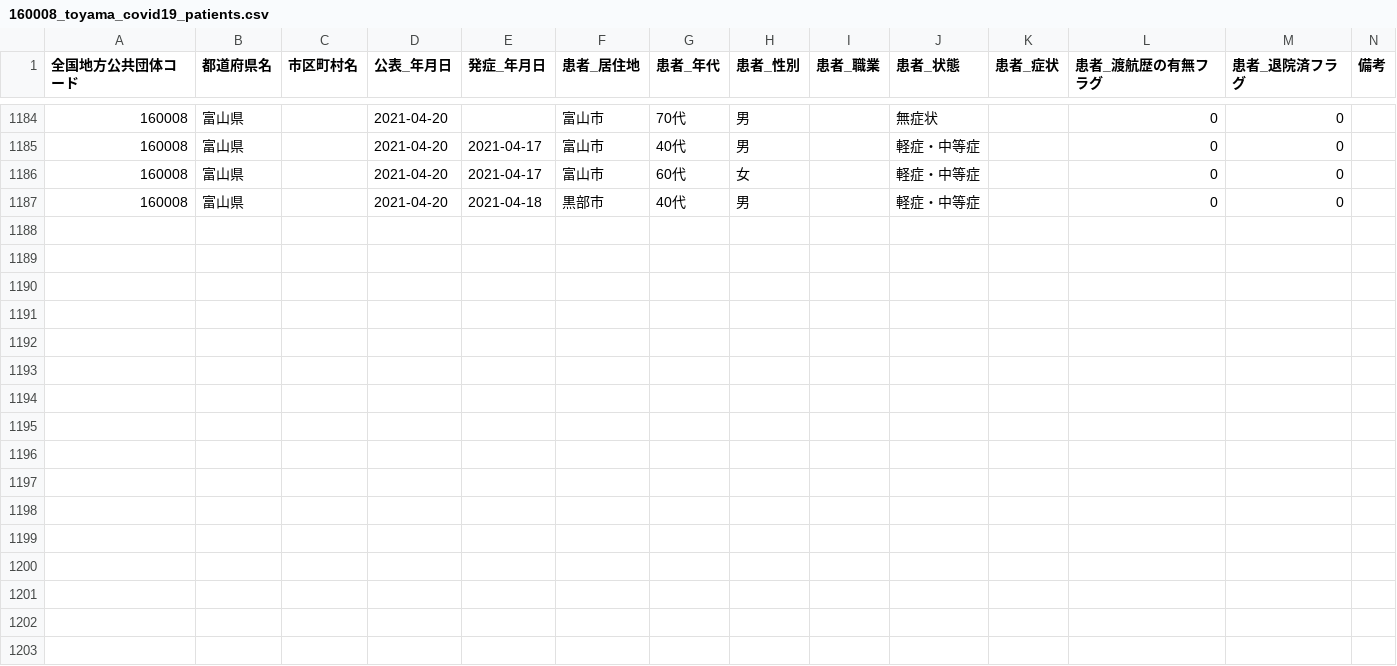
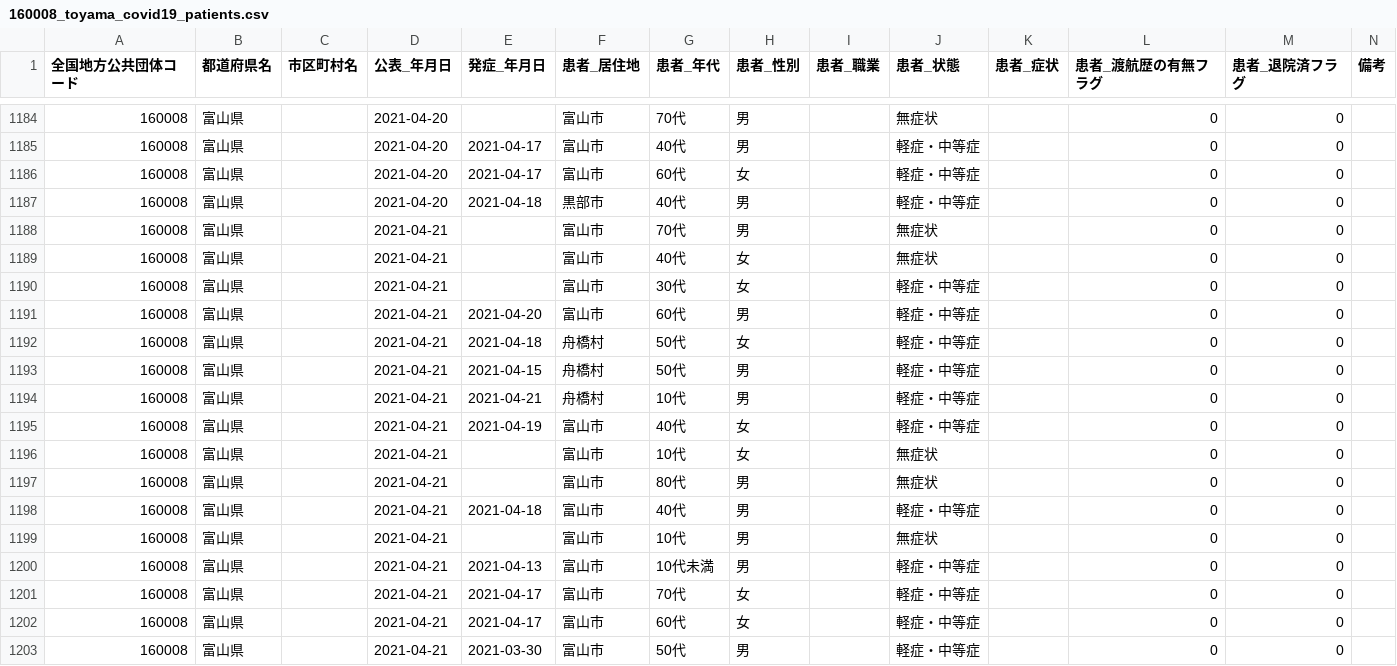
Before and after one commit to terachan0117/covid19-toyama-opendata, a CSV file: data/160008_toyama_covid19_patients.csv, drawn as a sheet; only a part is shown, gaps mark what is left out.

```diff
--- a/data/160008_toyama_covid19_patients.csv
+++ b/data/160008_toyama_covid19_patients.csv
@@ -1187 +1187,17 @@
 160008,富山県,,2021-04-20,2021-04-18,黒部市,40代,男,,軽症・中等症,,0,0,
+160008,富山県,,2021-04-21,,富山市,70代,男,,無症状,,0,0,
+160008,富山県,,2021-04-21,,富山市,40代,女,,無症状,,0,0,
+160008,富山県,,2021-04-21,,富山市,30代,女,,軽症・中等症,,0,0,
+160008,富山県,,2021-04-21,2021-04-20,富山市,60代,男,,軽症・中等症,,0,0,
+160008,富山県,,2021-04-21,2021-04-18,舟橋村,50代,女,,軽症・中等症,,0,0,
+160008,富山県,,2021-04-21,2021-04-15,舟橋村,50代,男,,軽症・中等症,,0,0,
+160008,富山県,,2021-04-21,2021-04-21,舟橋村,10代,男,,軽症・中等症,,0,0,
+160008,富山県,,2021-04-21,2021-04-19,富山市,40代,女,,軽症・中等症,,0,0,
+160008,富山県,,2021-04-21,,富山市,10代,女,,無症状,,0,0,
+160008,富山県,,2021-04-21,,富山市,80代,男,,無症状,,0,0,
+160008,富山県,,2021-04-21,2021-04-18,富山市,40代,男,,軽症・中等症,,0,0,
+160008,富山県,,2021-04-21,,富山市,10代,男,,無症状,,0,0,
+160008,富山県,,2021-04-21,2021-04-13,富山市,10代未満,男,,軽症・中等症,,0,0,
+160008,富山県,,2021-04-21,2021-04-17,富山市,70代,女,,軽症・中等症,,0,0,
+160008,富山県,,2021-04-21,2021-04-17,富山市,60代,女,,軽症・中等症,,0,0,
+160008,富山県,,2021-04-21,2021-03-30,富山市,50代,男,,軽症・中等症,,0,0,
```
Also changed, not shown: data/160008_toyama_covid19_antigen_test_people.csv, data/160008_toyama_covid19_confirm_patients.csv, 7 other files.
